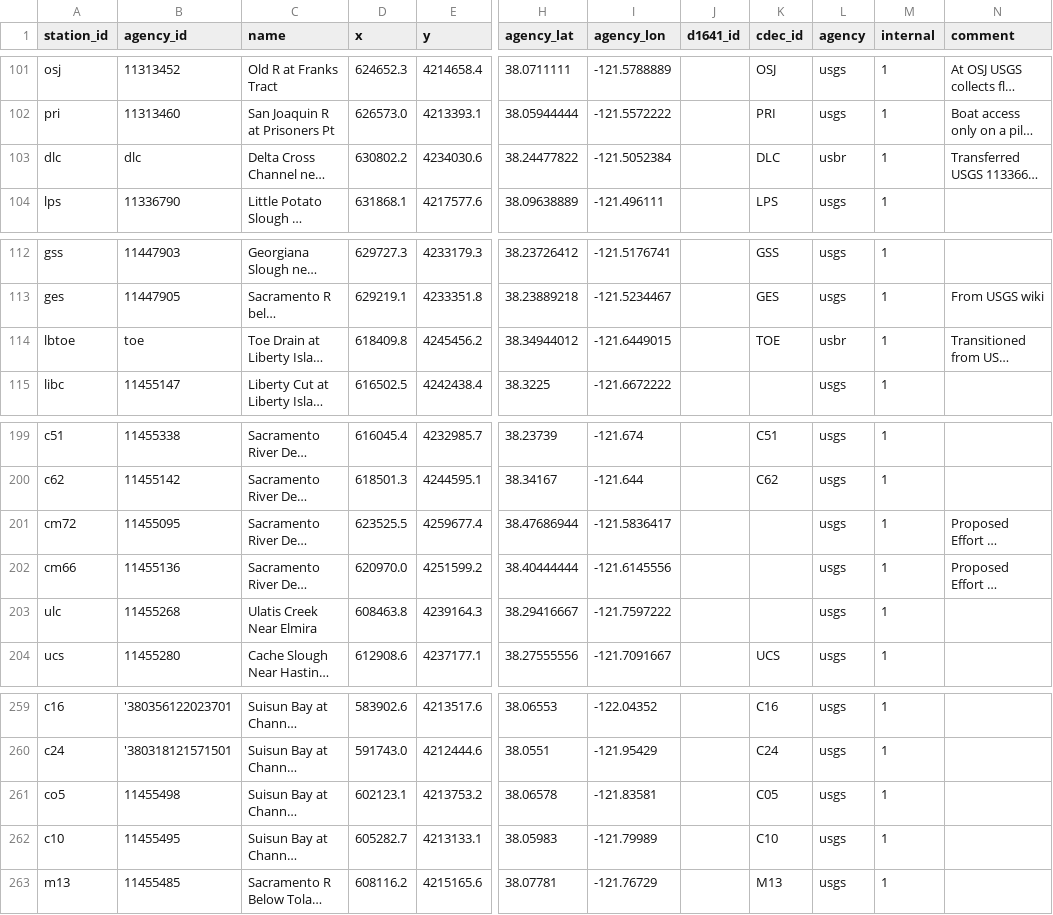
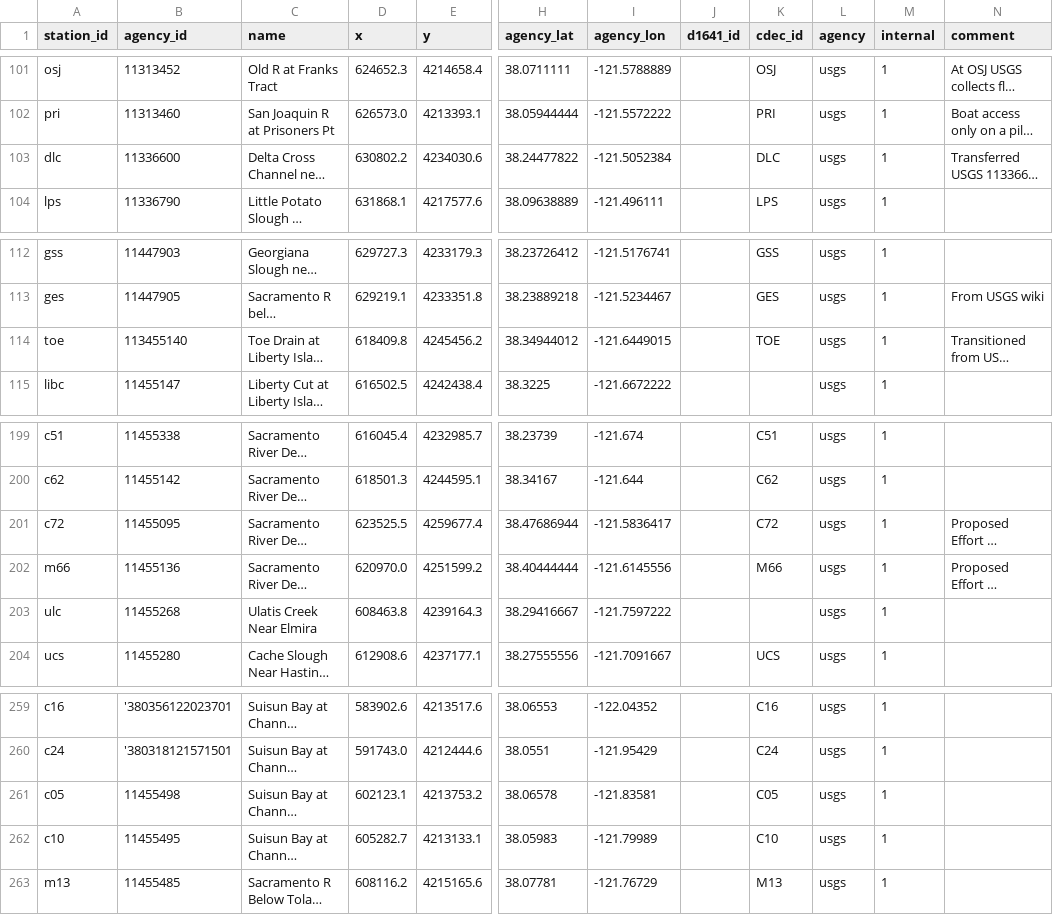
Before and after one commit to CADWRDeltaModeling/dms_datastore, a CSV file: dms_datastore/config_data/station_dbase.csv, drawn as a sheet; only a part is shown, gaps mark what is left out; long unchanged cells end in …; the diff names each change by its address in the sheet, - before the commit and + after, or states it on an @@ line.

Commit message:
Migrated some USGS stations to USBR-like names in anticipation of final pre-transition download.

```diff
--- a/dms_datastore/config_data/station_dbase.csv
+++ b/dms_datastore/config_data/station_dbase.csv
-B103 (agency_id): dlc
+B103 (agency_id): 11336600
-L103 (agency): usbr
+L103 (agency): usgs
-A114 (station_id): lbtoe
+A114 (station_id): toe
-B114 (agency_id): toe
+B114 (agency_id): 113455140
-L114 (agency): usbr
+L114 (agency): usgs
-A201 (station_id): cm72
+A201 (station_id): c72
-K201 (cdec_id): (empty)
+K201 (cdec_id): C72
-A202 (station_id): cm66
+A202 (station_id): m66
-K202 (cdec_id): (empty)
+K202 (cdec_id): M66
-A261 (station_id): co5
+A261 (station_id): c05
```
Also changed, not shown: dms_datastore/config_data/station_subloc.csv.
